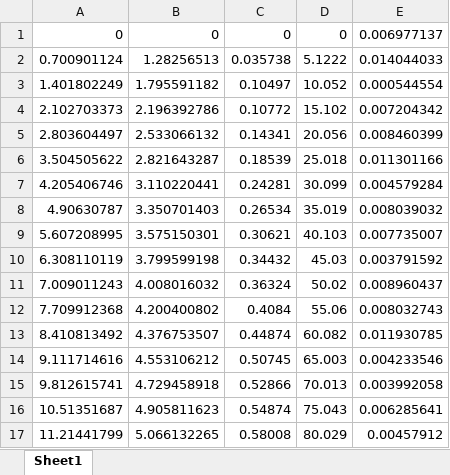
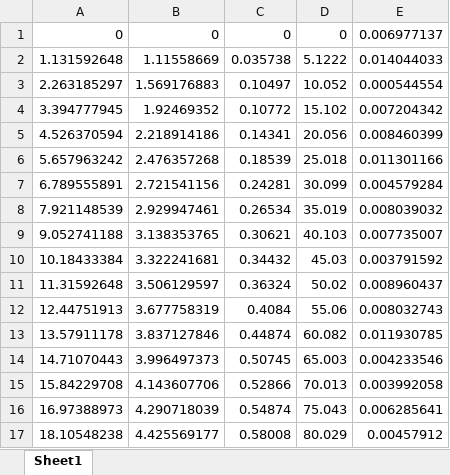
Before and after one commit to skylarlennon/EVCVehicleEngineering, an Excel workbook: 2_Drive_Cycle_Generation/time_speed_elevation_distance_theta_data.xlsx, sheet Sheet1, drawn as a sheet; only a part is shown; values as stored, in another font and other column widths than the file's, no borders; the diff covers the shown part only; the diff names each change by its address in the sheet, - before the commit and + after, or states it on an @@ line.

Commit message:
generateDriveCycle work, no 2nd axis

```diff
--- a/2_Drive_Cycle_Generation/time_speed_elevation_distance_theta_data.xlsx (sheet Sheet1)
+++ b/2_Drive_Cycle_Generation/time_speed_elevation_distance_theta_data.xlsx (sheet Sheet1)
-A2: 0.700901124
+A2: 1.131592648
-B2: 1.28256513
+B2: 1.11558669
-A3: 1.401802249
+A3: 2.263185297
-B3: 1.795591182
+B3: 1.569176883
-A4: 2.102703373
+A4: 3.394777945
-B4: 2.196392786
+B4: 1.92469352
-A5: 2.803604497
+A5: 4.526370594
-B5: 2.533066132
+B5: 2.218914186
-A6: 3.504505622
+A6: 5.657963242
-B6: 2.821643287
+B6: 2.476357268
-A7: 4.205406746
+A7: 6.789555891
-B7: 3.110220441
+B7: 2.721541156
-A8: 4.90630787
+A8: 7.921148539
-B8: 3.350701403
+B8: 2.929947461
-A9: 5.607208995
+A9: 9.052741188
-B9: 3.575150301
+B9: 3.138353765
-A10: 6.308110119
+A10: 10.18433384
-B10: 3.799599198
+B10: 3.322241681
-A11: 7.009011243
+A11: 11.31592648
-B11: 4.008016032
+B11: 3.506129597
-A12: 7.709912368
+A12: 12.44751913
-B12: 4.200400802
+B12: 3.677758319
-A13: 8.410813492
+A13: 13.57911178
-B13: 4.376753507
+B13: 3.837127846
-A14: 9.111714616
+A14: 14.71070443
-B14: 4.553106212
+B14: 3.996497373
-A15: 9.812615741
+A15: 15.84229708
-B15: 4.729458918
+B15: 4.143607706
-A16: 10.51351687
+A16: 16.97388973
-B16: 4.905811623
+B16: 4.290718039
-A17: 11.21441799
+A17: 18.10548238
-B17: 5.066132265
+B17: 4.425569177
```
Also changed, not shown: 495 edited cells elsewhere in this sheet, 5 other files.
